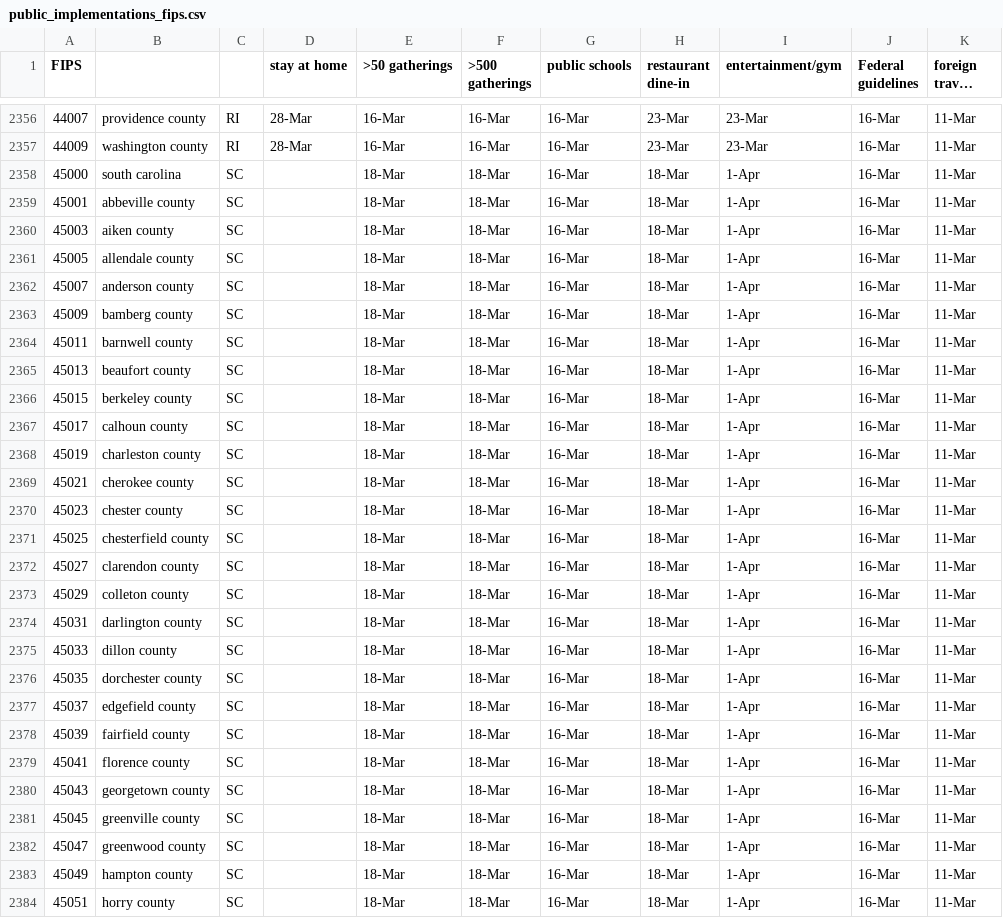
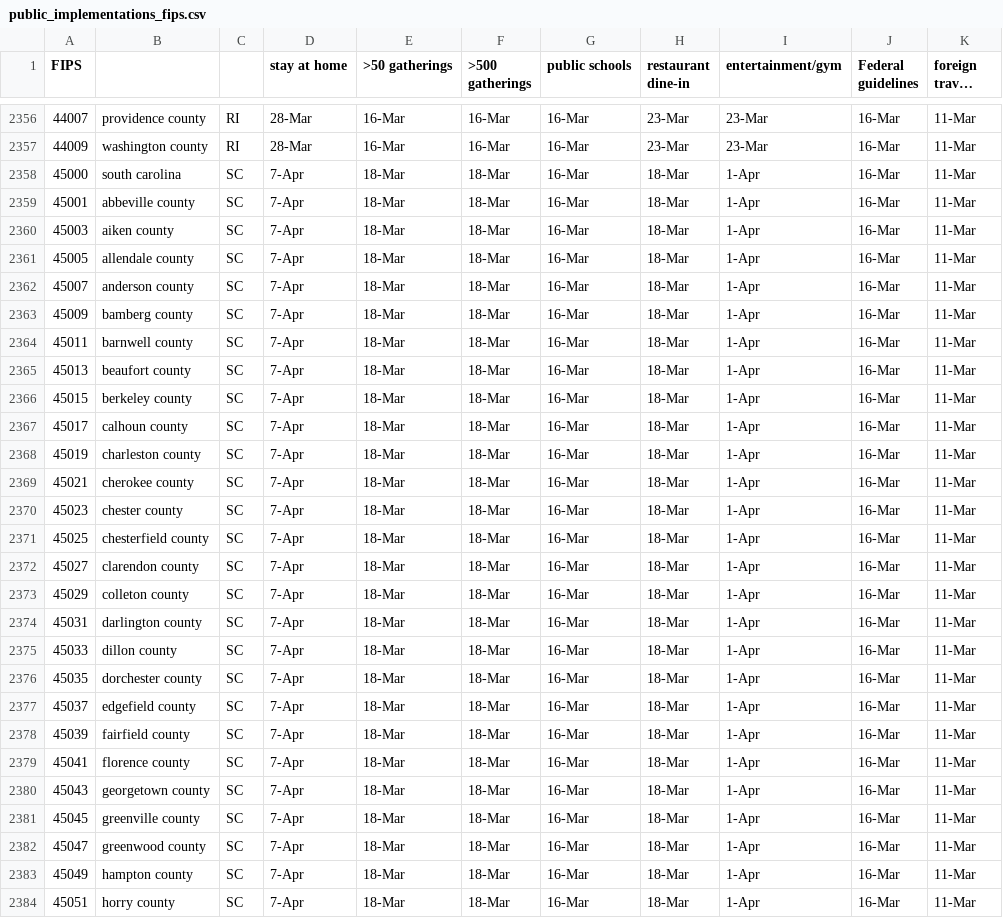
Before and after one commit to JieYingWu/COVID-19_US_County-level_Summaries, a CSV file: raw_data/national/public_implementations_fips.csv, drawn as a sheet; only a part is shown, gaps mark what is left out; long unchanged cells end in …; the diff covers the shown part only; the diff names each change by its address in the sheet, - before the commit and + after, or states it on an @@ line.

Commit message:
adding new changes to branch

```diff
--- a/raw_data/national/public_implementations_fips.csv
+++ b/raw_data/national/public_implementations_fips.csv
-D2358:D2384 (stay at home): (empty)
+D2358:D2384 (stay at home): 7-Apr
```
Also changed, not shown: 87 edited cells elsewhere in this file.
